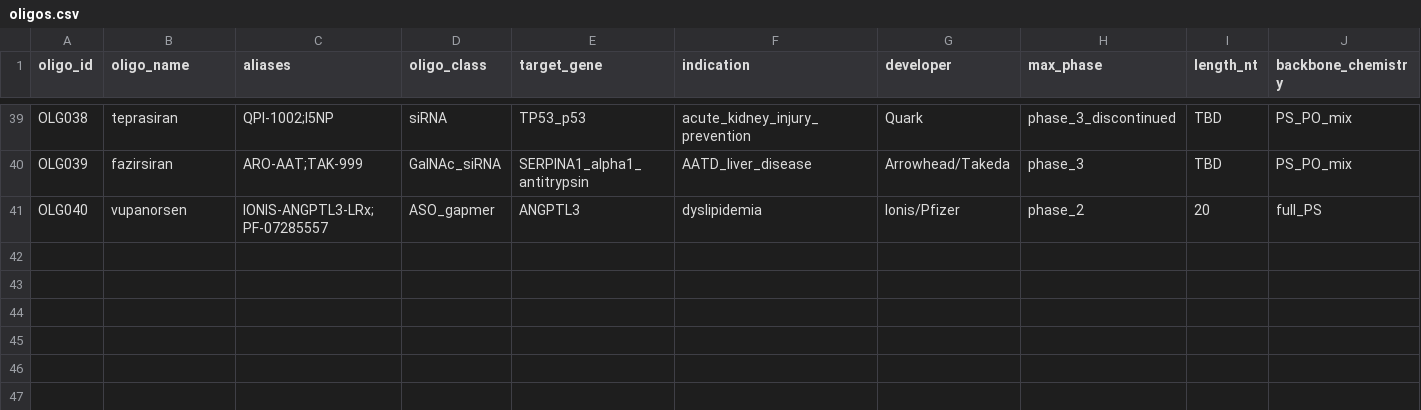
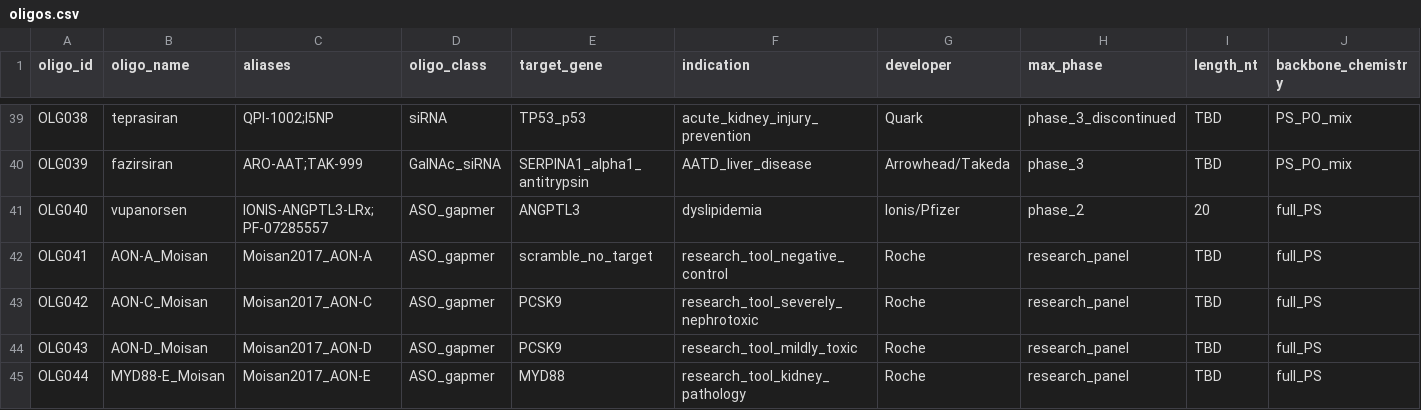
Before and after one commit to naviero1/Oligos, a CSV file: data/oligos.csv, drawn as a sheet; only a part is shown, gaps mark what is left out; rows hold the shown columns only; the diff names each change by its address in the sheet, - before the commit and + after, or states it on an @@ line.

```diff
--- a/data/oligos.csv
+++ b/data/oligos.csv
+row 42: OLG041 | AON-A_Moisan | Moisan2017_AON-A | ASO_gapmer | scramble_no_target | research_tool_negative_control | Roche | research_panel | TBD | full_PS
+row 43: OLG042 | AON-C_Moisan | Moisan2017_AON-C | ASO_gapmer | PCSK9 | research_tool_severely_nephrotoxic | Roche | research_panel | TBD | full_PS
+row 44: OLG043 | AON-D_Moisan | Moisan2017_AON-D | ASO_gapmer | PCSK9 | research_tool_mildly_toxic | Roche | research_panel | TBD | full_PS
+row 45: OLG044 | MYD88-E_Moisan | Moisan2017_AON-E | ASO_gapmer | MYD88 | research_tool_kidney_pathology | Roche | research_panel | TBD | full_PS
```
Also changed, not shown: data/measurements.csv, 5 other files.
